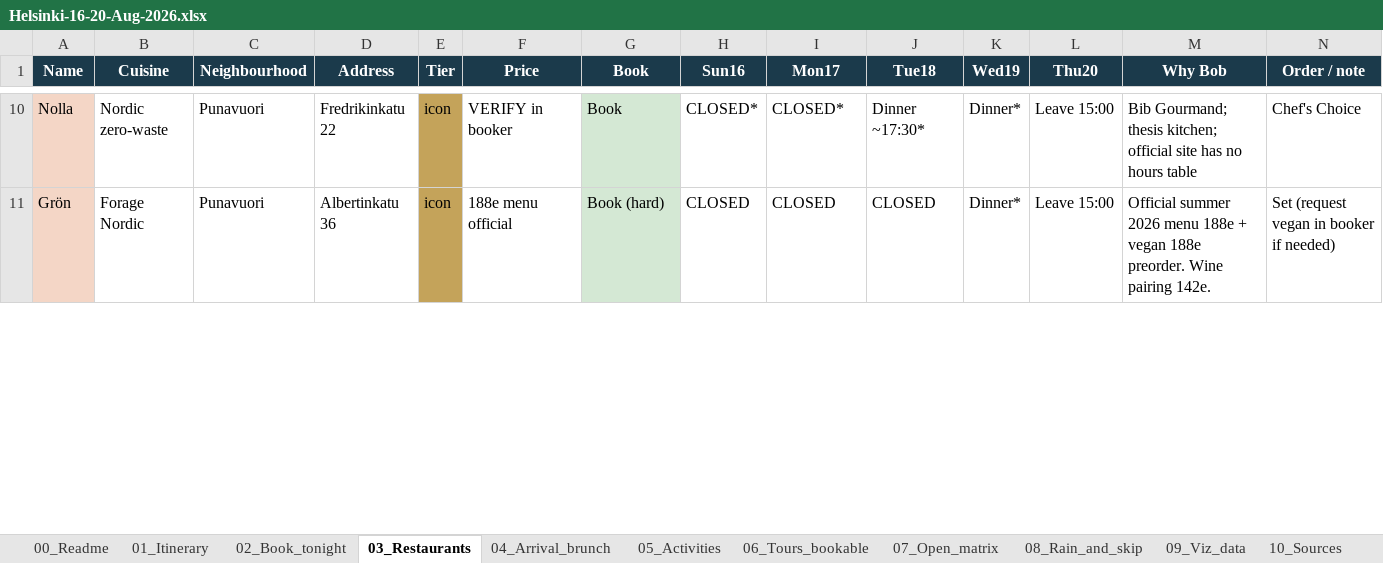
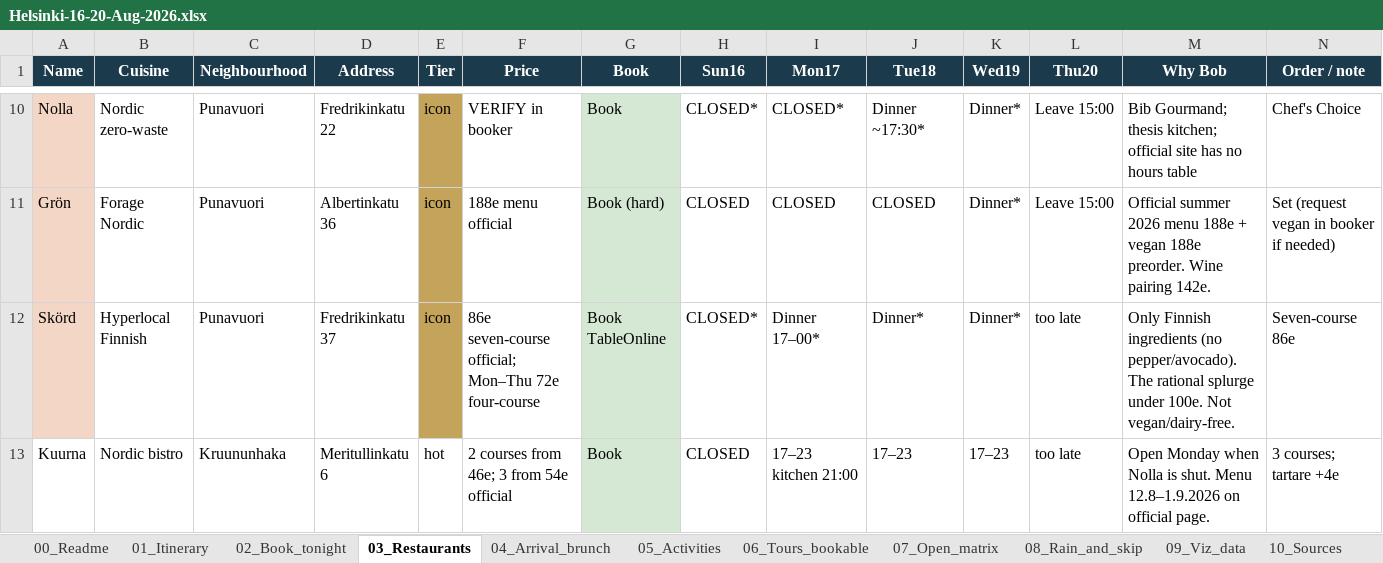
Before and after one commit to bobshenruililin/sidequest-atlas, an Excel workbook: docs/helsinki-aug-2026/Helsinki-16-20-Aug-2026.xlsx, sheet 03_Restaurants, drawn as a sheet; only a part is shown, gaps mark what is left out; values as stored, in another font and other column widths than the file's, no borders; rows hold the shown columns only; the diff covers the shown part only; the diff names each change by its address in the sheet, - before the commit and + after, or states it on an @@ line.

```diff
--- a/docs/helsinki-aug-2026/Helsinki-16-20-Aug-2026.xlsx (sheet 03_Restaurants)
+++ b/docs/helsinki-aug-2026/Helsinki-16-20-Aug-2026.xlsx (sheet 03_Restaurants)
+row 12: Skörd | Hyperlocal Finnish | Punavuori | Fredrikinkatu 37 | icon | 86e seven-course official; Mon–Thu 72e four-course | Book TableOnline | CLOSED* | Dinner 17–00* | Dinner* | Dinner* | too late | Only Finnish ingredients (no pepper/avocado). The rational splurge under 100e. Not vegan/dairy-free. | Seven-course 86e
+row 13: Kuurna | Nordic bistro | Kruununhaka | Meritullinkatu 6 | hot | 2 courses from 46e; 3 from 54e official | Book | CLOSED | 17–23 kitchen 21:00 | 17–23 | 17–23 | too late | Open Monday when Nolla is shut. Menu 12.8–1.9.2026 on official page. | 3 courses; tartare +4e
```
Also changed, not shown: 5 added rows and 6 edited cells elsewhere in this sheet, sheet 10_Sources, sheet 07_Open_matrix, sheet 02_Book_tonight, sheet 05_Activities, sheet 04_Arrival_brunch, sheet 09_Viz_data, 3 more sheets, charts or pictures, 12 other files.
